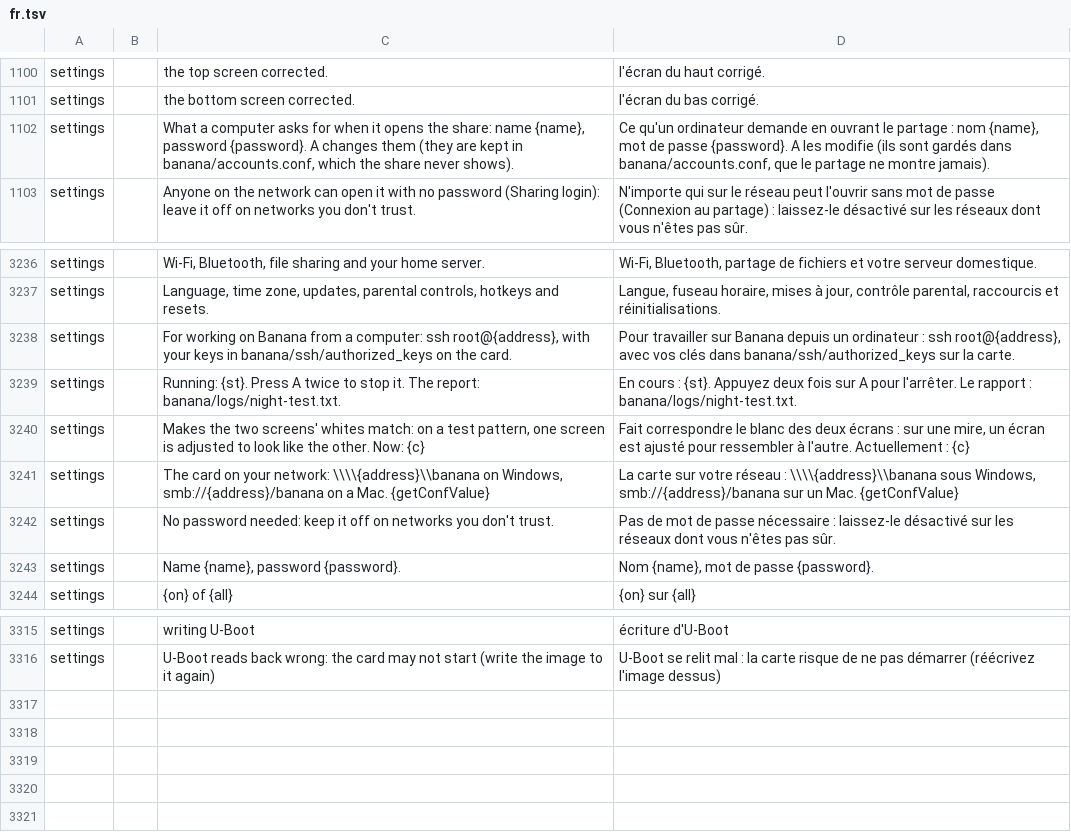
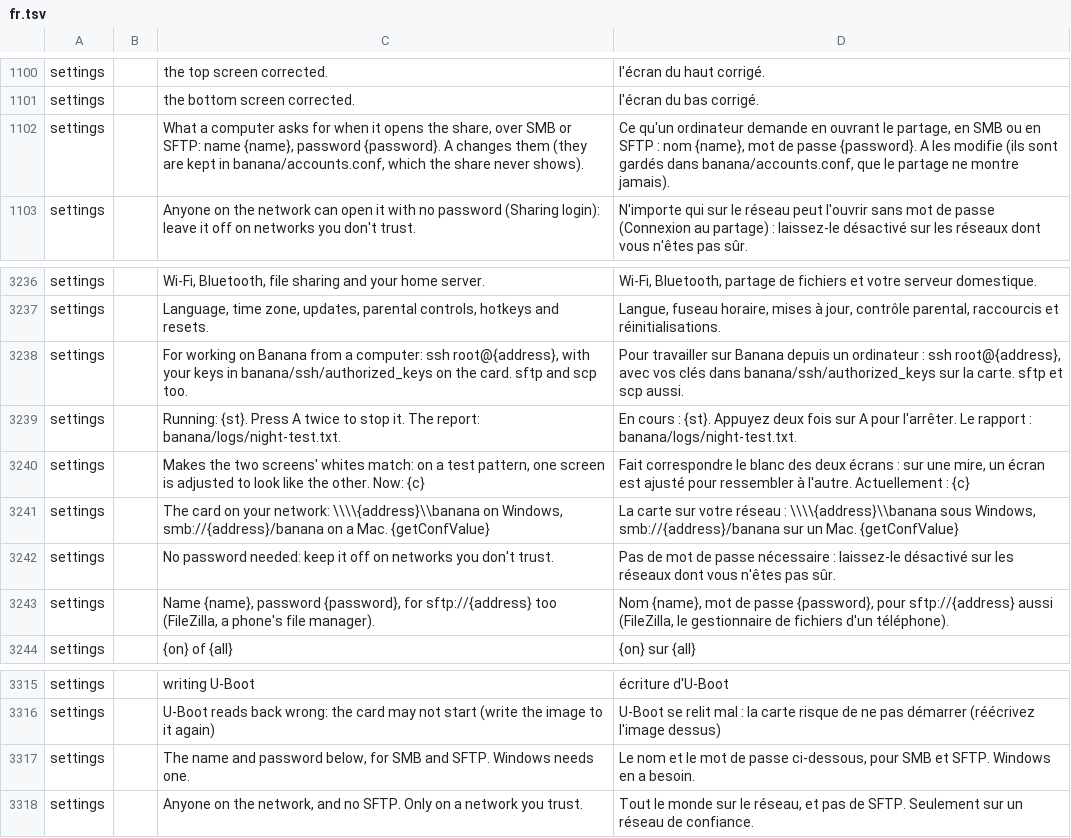
Before and after one commit to swouapiy/BananaLinux, a TSV file: ui/assets/lang/fr.tsv, drawn as a sheet; only a part is shown, gaps mark what is left out.

```diff
--- a/ui/assets/lang/fr.tsv
+++ b/ui/assets/lang/fr.tsv
@@ -1101,3 +1101,3 @@ settings		the top screen corrected.	l'écran du haut corrigé.
 settings		the bottom screen corrected.	l'écran du bas corrigé.
-settings		What a computer asks for when it opens the share: name {name}, password {password}. A changes them (they are kept in banana/accounts.conf, which the share never shows).	Ce qu'un ordinateur demande en ouvrant le partage : nom {name}, mot de passe {password}. A les modifie (ils sont gardés dans banana/accounts.conf, que le partage ne montre jamais).
+settings		What a computer asks for when it opens the share, over SMB or SFTP: name {name}, password {password}. A changes them (they are kept in banana/accounts.conf, which the share never shows).	Ce qu'un ordinateur demande en ouvrant le partage, en SMB ou en SFTP : nom {name}, mot de passe {password}. A les modifie (ils sont gardés dans banana/accounts.conf, que le partage ne montre jamais).
 settings		Anyone on the network can open it with no password (Sharing login): leave it off on networks you don't trust.	N'importe qui sur le réseau peut l'ouvrir sans mot de passe (Connexion au partage) : laissez-le désactivé sur les réseaux dont vous n'êtes pas sûr.
@@ -3237,3 +3237,3 @@ settings		Wi-Fi, Bluetooth, file sharing and your home server.	Wi-Fi, Bluetooth,
 settings		Language, time zone, updates, parental controls, hotkeys and resets.	Langue, fuseau horaire, mises à jour, contrôle parental, raccourcis et réinitialisations.
-settings		For working on Banana from a computer: ssh root@{address}, with your keys in banana/ssh/authorized_keys on the card.	Pour travailler sur Banana depuis un ordinateur : ssh root@{address}, avec vos clés dans banana/ssh/authorized_keys sur la carte.
+settings		For working on Banana from a computer: ssh root@{address}, with your keys in banana/ssh/authorized_keys on the card. sftp and scp too.	Pour travailler sur Banana depuis un ordinateur : ssh root@{address}, avec vos clés dans banana/ssh/authorized_keys sur la carte. sftp et scp aussi.
 settings		Running: {st}. Press A twice to stop it. The report: banana/logs/night-test.txt.	En cours : {st}. Appuyez deux fois sur A pour l'arrêter. Le rapport : banana/logs/night-test.txt.
@@ -3242,3 +3242,3 @@ settings		The card on your network: \\\\{address}\\banana on Windows, smb://{add
 settings		No password needed: keep it off on networks you don't trust.	Pas de mot de passe nécessaire : laissez-le désactivé sur les réseaux dont vous n'êtes pas sûr.
-settings		Name {name}, password {password}.	Nom {name}, mot de passe {password}.
+settings		Name {name}, password {password}, for sftp://{address} too (FileZilla, a phone's file manager).	Nom {name}, mot de passe {password}, pour sftp://{address} aussi (FileZilla, le gestionnaire de fichiers d'un téléphone).
 settings		{on} of {all}	{on} sur {all}
@@ -3316 +3316,3 @@ settings		writing U-Boot	écriture d'U-Boot
 settings		U-Boot reads back wrong: the card may not start (write the image to it again)	U-Boot se relit mal : la carte risque de ne pas démarrer (réécrivez l'image dessus)
+settings		The name and password below, for SMB and SFTP. Windows needs one.	Le nom et le mot de passe ci-dessous, pour SMB et SFTP. Windows en a besoin.
+settings		Anyone on the network, and no SFTP. Only on a network you trust.	Tout le monde sur le réseau, et pas de SFTP. Seulement sur un réseau de confiance.
```
Also changed, not shown: ui/assets/lang/es.tsv, ui/assets/lang/fi.tsv, 21 other files.
